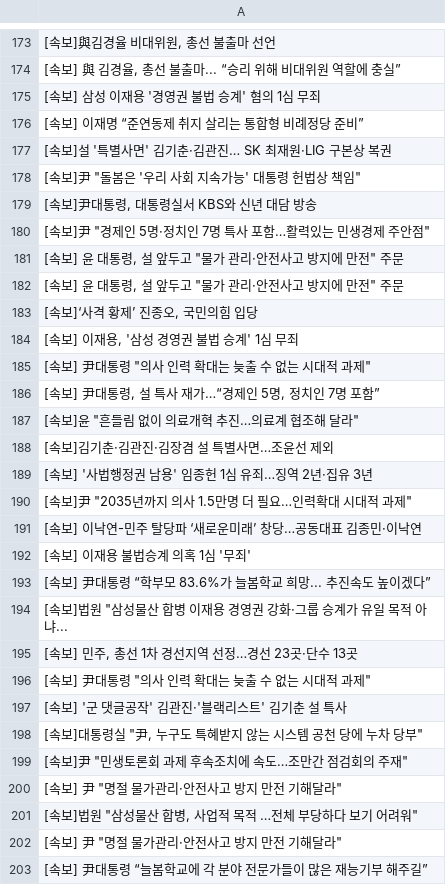
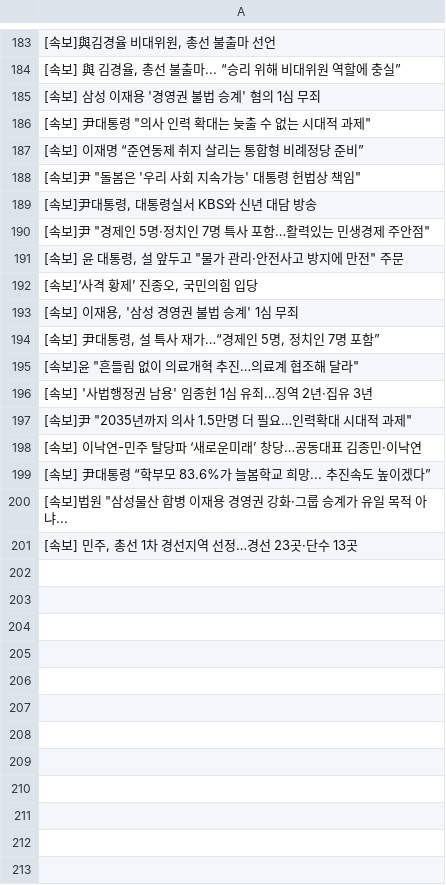
Before and after one commit to devopspark/GitNews, a CSV file: 속보data.csv, drawn as a sheet; only a part is shown, gaps mark what is left out; the diff covers the shown part only.

Commit message:
뉴스데이터 수집

```diff
--- a/속보data.csv
+++ b/속보data.csv
@@ -175,4 +185,4 @@
 [속보] 삼성 이재용 '경영권 불법 승계' 혐의 1심 무죄
+"[속보] 尹대통령 ""의사 인력 확대는 늦출 수 없는 시대적 과제"""
 [속보] 이재명 “준연동제 취지 살리는 통합형 비례정당 준비”
-[속보]설 '특별사면' 김기춘·김관진… SK 최재원·LIG 구본상 복권
 "[속보]尹 ""돌봄은 '우리 사회 지속가능' 대통령 헌법상 책임"""
@@ -181,9 +191,6 @@
 "[속보] 윤 대통령, 설 앞두고 ""물가 관리·안전사고 방지에 만전"" 주문"
-"[속보] 윤 대통령, 설 앞두고 ""물가 관리·안전사고 방지에 만전"" 주문"
 "[속보]‘사격 황제’ 진종오, 국민의힘 입당"
 "[속보] 이재용, '삼성 경영권 불법 승계' 1심 무죄"
-"[속보] 尹대통령 ""의사 인력 확대는 늦출 수 없는 시대적 과제"""
 "[속보] 尹대통령, 설 특사 재가…“경제인 5명, 정치인 7명 포함”"
 "[속보]윤 ""흔들림 없이 의료개혁 추진…의료계 협조해 달라"""
-[속보]김기춘·김관진·김장겸 설 특별사면…조윤선 제외
 [속보] '사법행정권 남용' 임종헌 1심 유죄…징역 2년·집유 3년
@@ -191,3 +198,2 @@
 [속보] 이낙연-민주 탈당파 ‘새로운미래’ 창당…공동대표 김종민·이낙연
-[속보] 이재용 불법승계 의혹 1심 '무죄'
 [속보] 尹대통령 “학부모 83.6%가 늘봄학교 희망... 추진속도 높이겠다”
@@ -195,9 +201 @@
 "[속보] 민주, 총선 1차 경선지역 선정…경선 23곳·단수 13곳"
-"[속보] 尹대통령 ""의사 인력 확대는 늦출 수 없는 시대적 과제"""
-[속보] '군 댓글공작' 김관진·'블랙리스트' 김기춘 설 특사
-"[속보]대통령실 ""尹, 누구도 특혜받지 않는 시스템 공천 당에 누차 당부"""
-"[속보]尹 ""민생토론회 과제 후속조치에 속도…조만간 점검회의 주재"""
-"[속보] 尹 ""명절 물가관리·안전사고 방지 만전 기해달라"""
-"[속보]법원 ""삼성물산 합병, 사업적 목적 …전체 부당하다 보기 어려워"""
-"[속보] 尹 ""명절 물가관리·안전사고 방지 만전 기해달라"""
-[속보] 尹대통령 “늘봄학교에 각 분야 전문가들이 많은 재능기부 해주길”
```
Also changed, not shown: 18 added rows, 17 removed rows, 21 moved rows and 12 edited cells elsewhere in this file.
